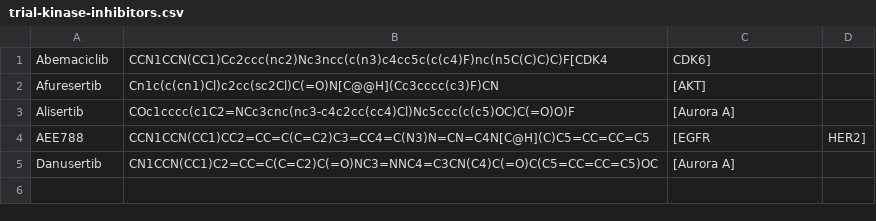
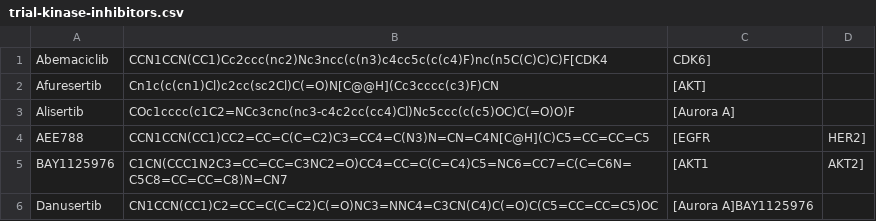
Before and after one commit to steven-albanese/goodiebag, a CSV file: intrials/trial-kinase-inhibitors.csv, drawn as a sheet.

Commit message:
Trial inhibitor: BAY1125976

```diff
--- a/intrials/trial-kinase-inhibitors.csv
+++ b/intrials/trial-kinase-inhibitors.csv
@@ -4,2 +4,3 @@ Alisertib,COc1cccc(c1C2=NCc3cnc(nc3-c4c2cc(cc4)Cl)Nc5ccc(c(c5)OC)C(=O)O)F,[Auror
 AEE788,CCN1CCN(CC1)CC2=CC=C(C=C2)C3=CC4=C(N3)N=CN=C4N[C@H](C)C5=CC=CC=C5,[EGFR,HER2]
-Danusertib,CN1CCN(CC1)C2=CC=C(C=C2)C(=O)NC3=NNC4=C3CN(C4)C(=O)C(C5=CC=CC=C5)OC,[Aurora A]
+BAY1125976,C1CN(CCC1N2C3=CC=CC=C3NC2=O)CC4=CC=C(C=C4)C5=NC6=CC7=C(C=C6N=C5C8=CC=CC=C8)N=CN7,[AKT1,AKT2]
+Danusertib,CN1CCN(CC1)C2=CC=C(C=C2)C(=O)NC3=NNC4=C3CN(C4)C(=O)C(C5=CC=CC=C5)OC,[Aurora A]BAY1125976
```
